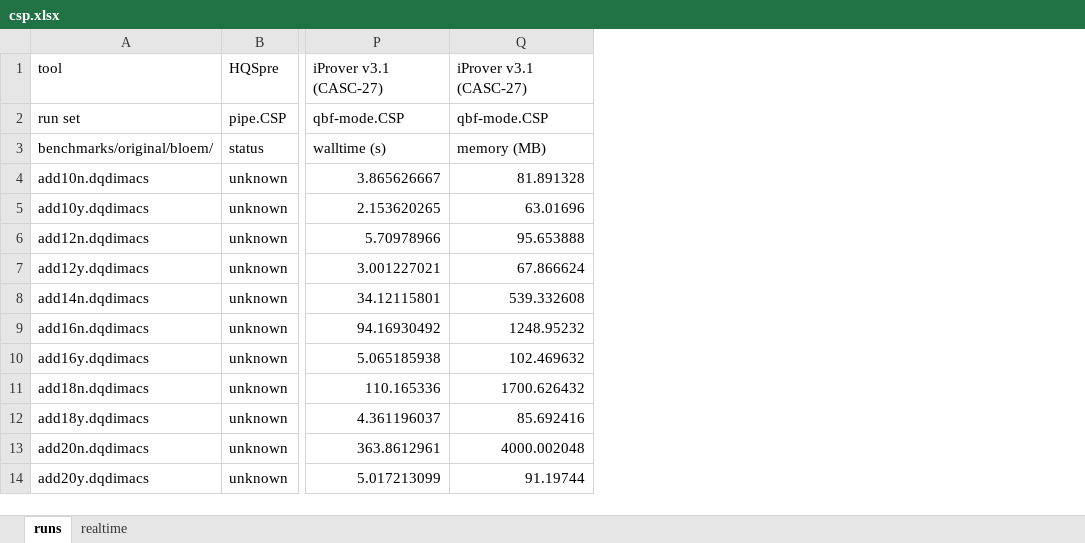
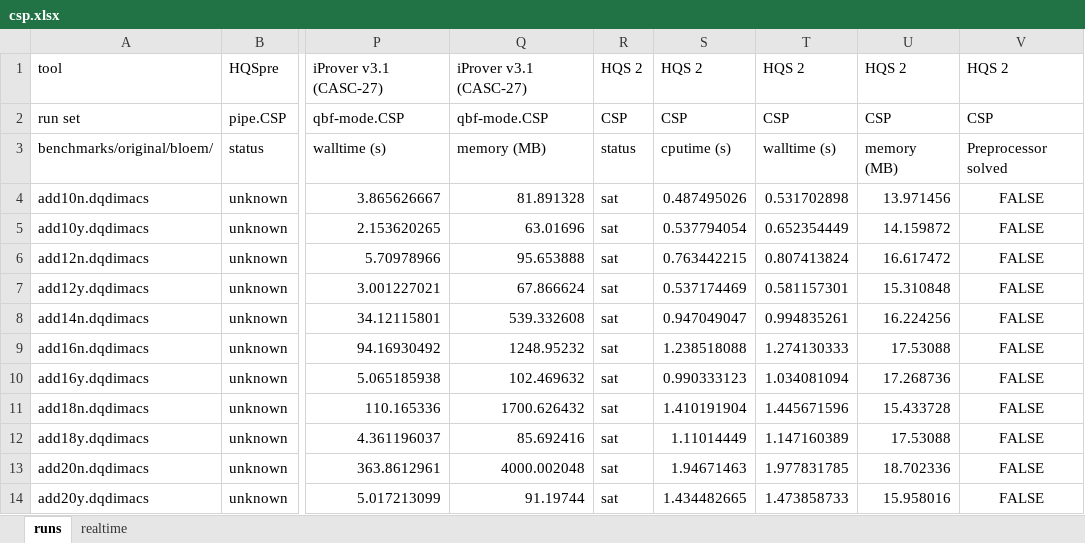
Before and after one commit to jurajsic/DQBFbenchmarks, an Excel workbook: results/combinedresults/csp.xlsx, sheet runs, drawn as a sheet; only a part is shown, gaps mark what is left out; values as stored, in another font and other column widths than the file's, no borders; the diff names each change by its address in the sheet, - before the commit and + after, or states it on an @@ line.

Commit message:
updated DQBDD, combined results

```diff
--- a/results/combinedresults/csp.xlsx (sheet runs)
+++ b/results/combinedresults/csp.xlsx (sheet runs)
+column R, rows 1-14: HQS 2 | CSP | status | sat | sat | sat | sat | sat | sat | sat | sat | sat | sat | sat
+column S, rows 1-14: HQS 2 | CSP | cputime (s) | 0.487495026 | 0.537794054 | 0.763442215 | 0.537174469 | 0.947049047 | 1.238518088 | 0.990333123 | 1.410191904 | 1.11014449 | 1.94671463 | 1.434482665
+column T, rows 1-14: HQS 2 | CSP | walltime (s) | 0.531702898 | 0.652354449 | 0.807413824 | 0.581157301 | 0.994835261 | 1.274130333 | 1.034081094 | 1.445671596 | 1.147160389 | 1.977831785 | 1.473858733
+column U, rows 1-14: HQS 2 | CSP | memory (MB) | 13.971456 | 14.159872 | 16.617472 | 15.310848 | 16.224256 | 17.53088 | 17.268736 | 15.433728 | 17.53088 | 18.702336 | 15.958016
+column V, rows 1-14: HQS 2 | CSP | Preprocessor solved | FALSE | FALSE | FALSE | FALSE | FALSE | FALSE | FALSE | FALSE | FALSE | FALSE | FALSE
```
Also changed, not shown: sheet realtime, results/combinedresults/sat.xlsx, 2 other files.
